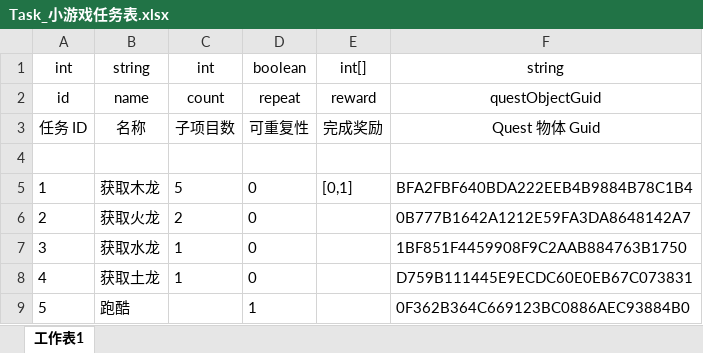
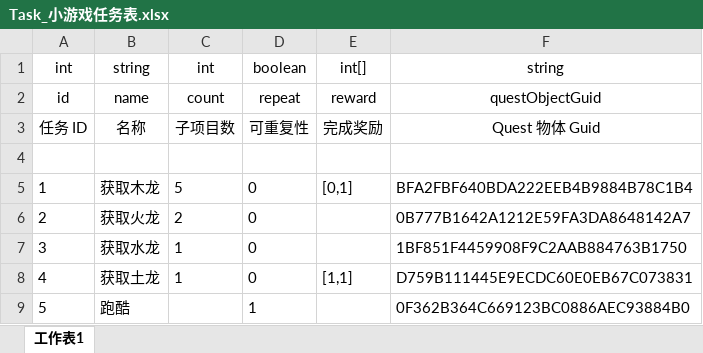
Before and after one commit to mobox-lab/dragonverse, an Excel workbook: Excels/Task_小游戏任务表.xlsx, sheet 工作表1, drawn as a sheet; values as stored, in another font and other column widths than the file's, no borders; the diff names each change by its address in the sheet, - before the commit and + after, or states it on an @@ line.

```diff
--- a/Excels/Task_小游戏任务表.xlsx (sheet 工作表1)
+++ b/Excels/Task_小游戏任务表.xlsx (sheet 工作表1)
-E8: (empty)
+E8: [1,1]
```
Also changed, not shown: Excels/IceBlock_碎裂冰块表.xlsx, 7 other files.
